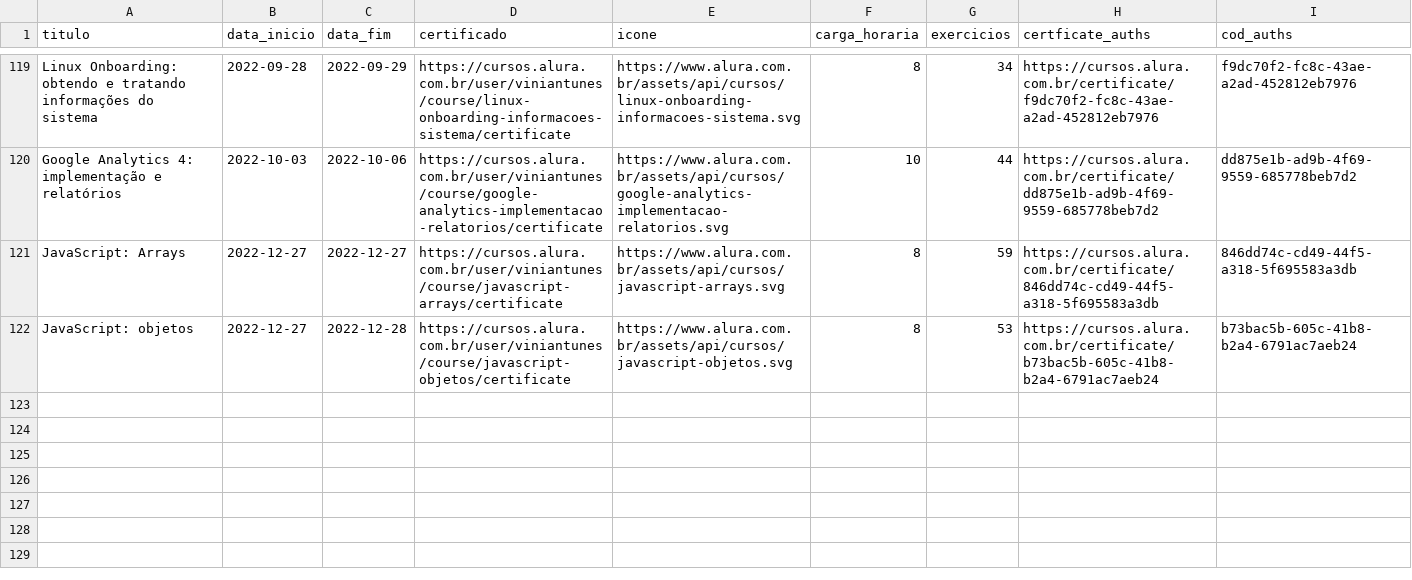
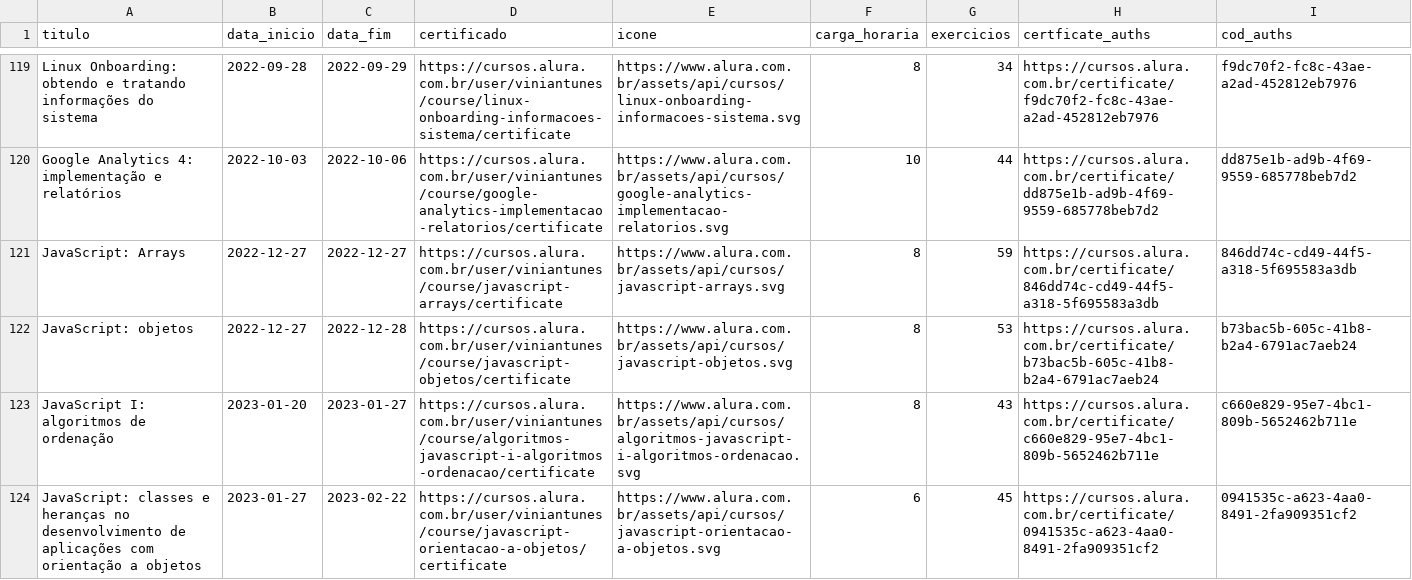
Before and after one commit to ViniViniAntunes/ViniViniAntunes.github.io, a CSV file: info_certificados/data/data_certificates_final.csv, drawn as a sheet; only a part is shown, gaps mark what is left out; the diff names each change by its address in the sheet, - before the commit and + after, or states it on an @@ line.

```diff
--- a/info_certificados/data/data_certificates_final.csv
+++ b/info_certificados/data/data_certificates_final.csv
+row 123: JavaScript I: algoritmos de ordenação | 2023-01-20 | 2023-01-27 | https://cursos.alura.com.br/user/viniantunes/course/algoritmos-javascript-i-algoritmos-ordenacao/certificate | https://www.alura.com.br/assets/api/cursos/algoritmos-javascript-i-algoritmos-ordenacao.svg | 8 | 43 | https://cursos.alura.com.br/certificate/c660e829-95e7-4bc1-809b-5652462b711e | c660e829-95e7-4bc1-809b-5652462b711e
+row 124: JavaScript: classes e heranças no desenvolvimento de aplicações com orientação a objetos | 2023-01-27 | 2023-02-22 | https://cursos.alura.com.br/user/viniantunes/course/javascript-orientacao-a-objetos/certificate | https://www.alura.com.br/assets/api/cursos/javascript-orientacao-a-objetos.svg | 6 | 45 | https://cursos.alura.com.br/certificate/0941535c-a623-4aa0-8491-2fa909351cf2 | 0941535c-a623-4aa0-8491-2fa909351cf2
```
Also changed, not shown: html/data_certificates_final.csv, javascript/data_certificates_final.csv, 1 other file.
